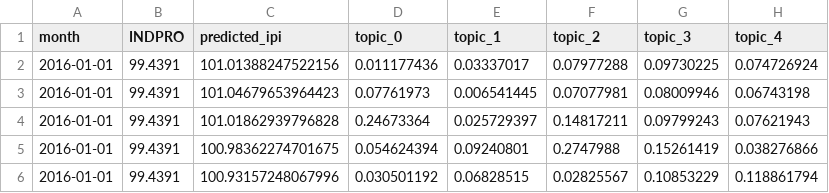
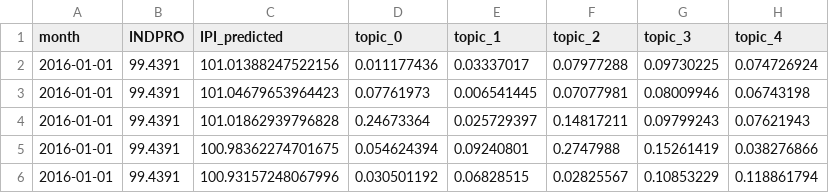
Before and after one commit to Benemrxr/project-ds4pp-eth2025, a CSV file: data/processed/features_slda_monthly.csv, drawn as a sheet; only a part is shown; the diff names each change by its address in the sheet, - before the commit and + after, or states it on an @@ line.

```diff
--- a/data/processed/features_slda_monthly.csv
+++ b/data/processed/features_slda_monthly.csv
-C1: predicted_ipi
+C1: IPI_predicted
```
Also changed, not shown: data/processed/features_tinyllm_monthly.csv, data/processed/monthly_topic_shares_by_publisher_tinyllama.csv, 7 other files.
